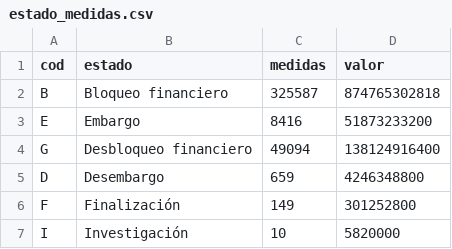
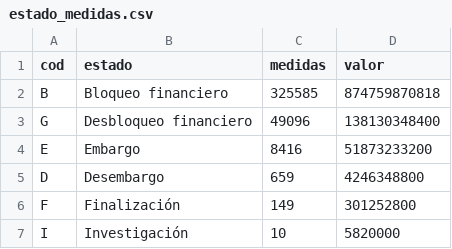
Before and after one commit to ando0426/Medidas-Cautelares, a CSV file: data/estado_medidas.csv, drawn as a sheet.

```diff
--- a/data/estado_medidas.csv
+++ b/data/estado_medidas.csv
@@ -1,5 +1,5 @@
 cod,estado,medidas,valor
-B,Bloqueo financiero,325587,874765302818
+B,Bloqueo financiero,325585,874759870818
+G,Desbloqueo financiero,49096,138130348400
 E,Embargo,8416,51873233200
-G,Desbloqueo financiero,49094,138124916400
 D,Desembargo,659,4246348800
```
Also changed, not shown: data/levantamientos_causal_mes.csv, data/levantamientos_diarios.csv, 2 other files.
